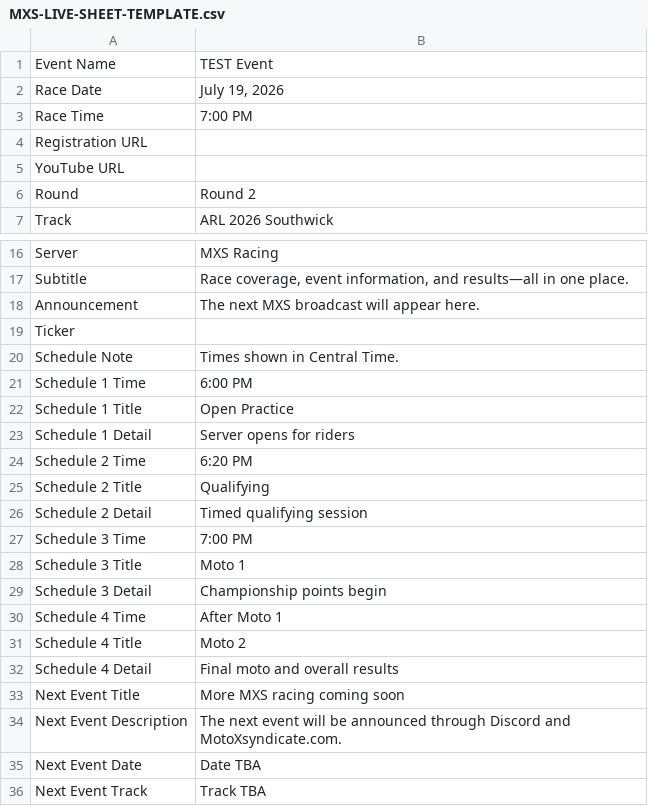
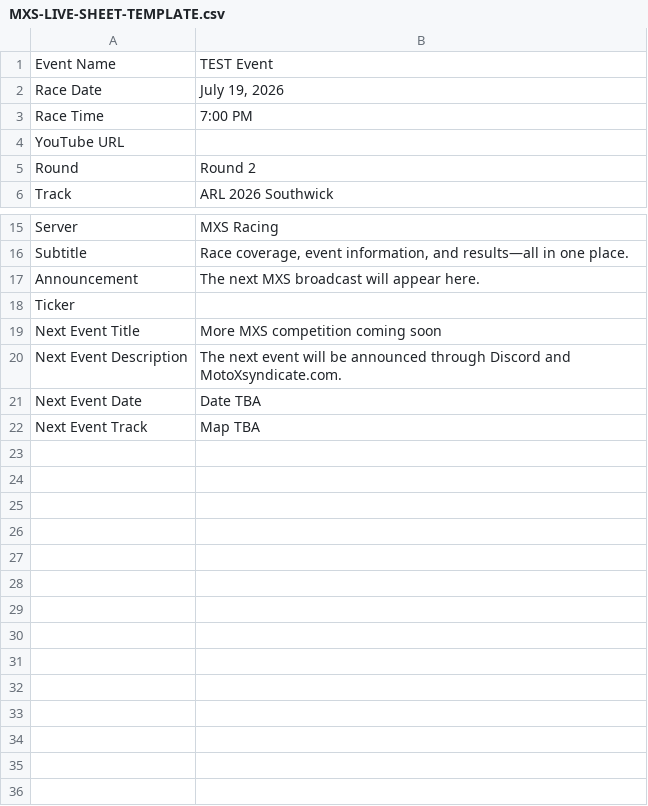
Before and after one commit to motoXsyndicate/website, a CSV file: MXS-LIVE-SHEET-TEMPLATE.csv, drawn as a sheet; only a part is shown, gaps mark what is left out.

```diff
--- a/MXS-LIVE-SHEET-TEMPLATE.csv
+++ b/MXS-LIVE-SHEET-TEMPLATE.csv
@@ -3,3 +3,2 @@ Race Date,"July 19, 2026"
 Race Time,7:00 PM
-Registration URL,
 YouTube URL,
@@ -19,18 +18,5 @@ Announcement,The next MXS broadcast will appear here.
 Ticker,
-Schedule Note,Times shown in Central Time.
-Schedule 1 Time,6:00 PM
-Schedule 1 Title,Open Practice
-Schedule 1 Detail,Server opens for riders
-Schedule 2 Time,6:20 PM
-Schedule 2 Title,Qualifying
-Schedule 2 Detail,Timed qualifying session
-Schedule 3 Time,7:00 PM
-Schedule 3 Title,Moto 1
-Schedule 3 Detail,Championship points begin
-Schedule 4 Time,After Moto 1
-Schedule 4 Title,Moto 2
-Schedule 4 Detail,Final moto and overall results
-Next Event Title,More MXS racing coming soon
+Next Event Title,More MXS competition coming soon
 Next Event Description,The next event will be announced through Discord and MotoXsyndicate.com.
 Next Event Date,Date TBA
-Next Event Track,Track TBA
+Next Event Track,Map TBA
```
Also changed, not shown: 10 other files.
